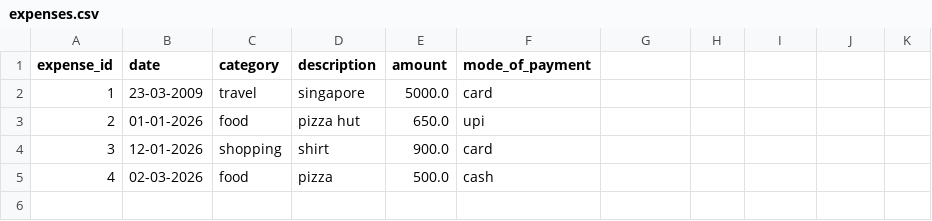
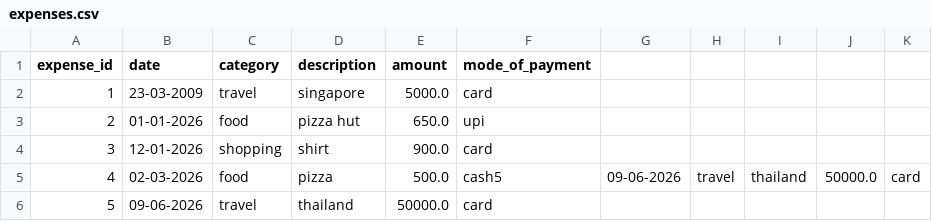
Before and after one commit to Urvi1408/Expense-Tracker, a CSV file: data/expenses.csv, drawn as a sheet.

```diff
--- a/data/expenses.csv
+++ b/data/expenses.csv
@@ -4,2 +4,3 @@ expense_id,date,category,description,amount,mode_of_payment
 3,12-01-2026,shopping ,shirt,900.0,card
-4,02-03-2026,food,pizza,500.0,cash
+4,02-03-2026,food,pizza,500.0,cash5,09-06-2026,travel,thailand,50000.0,card
+5,09-06-2026,travel,thailand,50000.0,card
```
Also changed, not shown: 9 other files.
